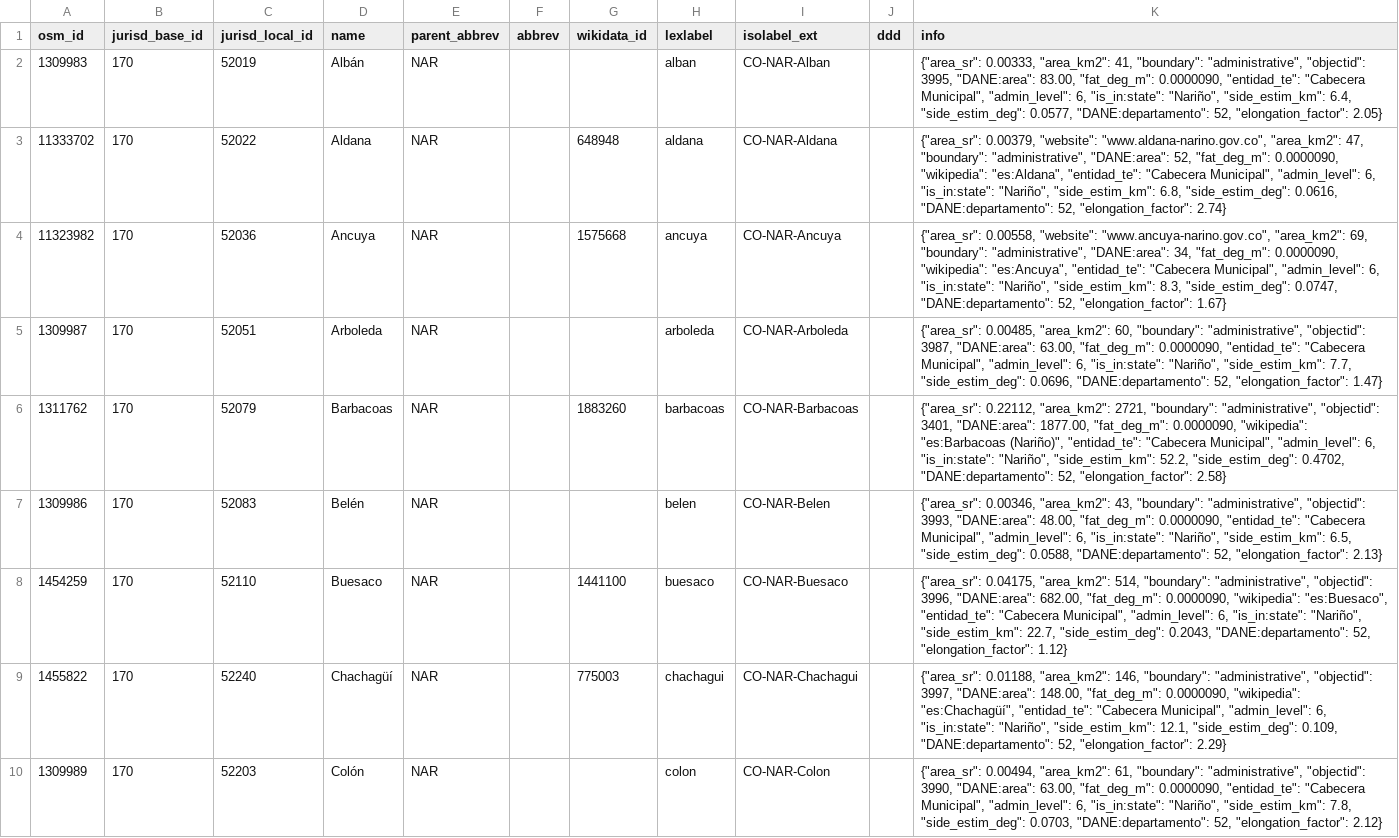
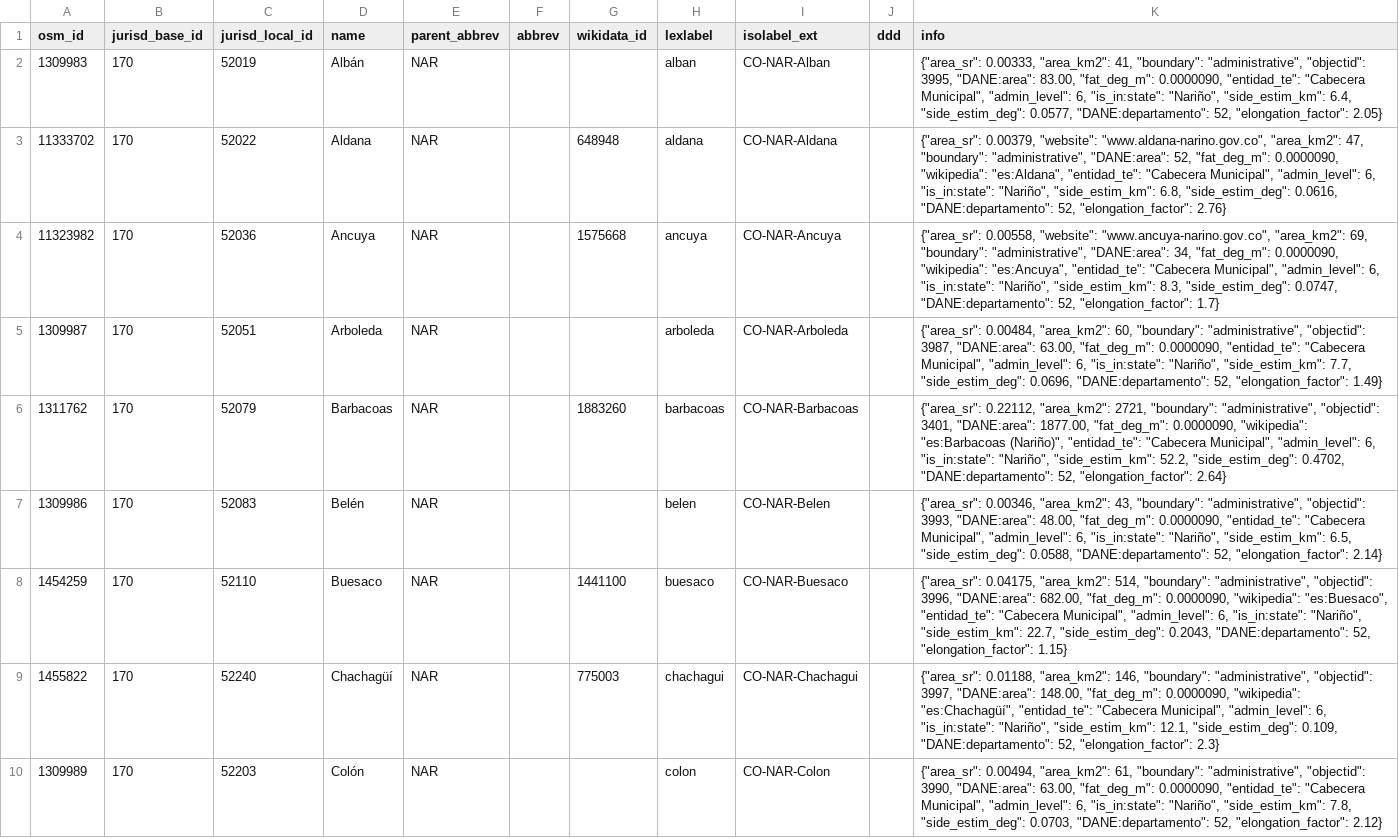
Before and after one commit to digital-guard/preserv-CO, a CSV file: data/NAR/jurisdictionLevel6.csv, drawn as a sheet; only a part is shown; the diff covers the shown part only; the diff names each change by its address in the sheet, - before the commit and + after, or states it on an @@ line.

```diff
--- a/data/NAR/jurisdictionLevel6.csv
+++ b/data/NAR/jurisdictionLevel6.csv
-K3 (info): …52, "elongation_factor": 2.74}
+K3 (info): …52, "elongation_factor": 2.76}
-K4 (info): …52, "elongation_factor": 1.67}
+K4 (info): …52, "elongation_factor": 1.7}
-K5 (info): {"area_sr": 0.00485, "area_km2": 60, "boundary": "administrative", "objectid": 3987, "DANE:area": 63.00, "fat_deg_m": 0.0000090, "entidad_te": "Cabecera Municipal", "admin_level": 6, "is_in:state": "Nariño", "side_estim_km": 7.7, "side_estim_deg": 0.0696, "DANE:departamento": 52, "elongation_factor": 1.47}
+K5 (info): {"area_sr": 0.00484, "area_km2": 60, "boundary": "administrative", "objectid": 3987, "DANE:area": 63.00, "fat_deg_m": 0.0000090, "entidad_te": "Cabecera Municipal", "admin_level": 6, "is_in:state": "Nariño", "side_estim_km": 7.7, "side_estim_deg": 0.0696, "DANE:departamento": 52, "elongation_factor": 1.49}
-K6 (info): …52, "elongation_factor": 2.58}
+K6 (info): …52, "elongation_factor": 2.64}
-K7 (info): …52, "elongation_factor": 2.13}
+K7 (info): …52, "elongation_factor": 2.14}
-K8 (info): …52, "elongation_factor": 1.12}
+K8 (info): …52, "elongation_factor": 1.15}
-K9 (info): …52, "elongation_factor": 2.29}
+K9 (info): …52, "elongation_factor": 2.3}
```
Also changed, not shown: 53 edited cells elsewhere in this file, data/AMA/jurisdictionLevel7.csv, data/CES/jurisdictionLevel6.csv, 29 other files.
